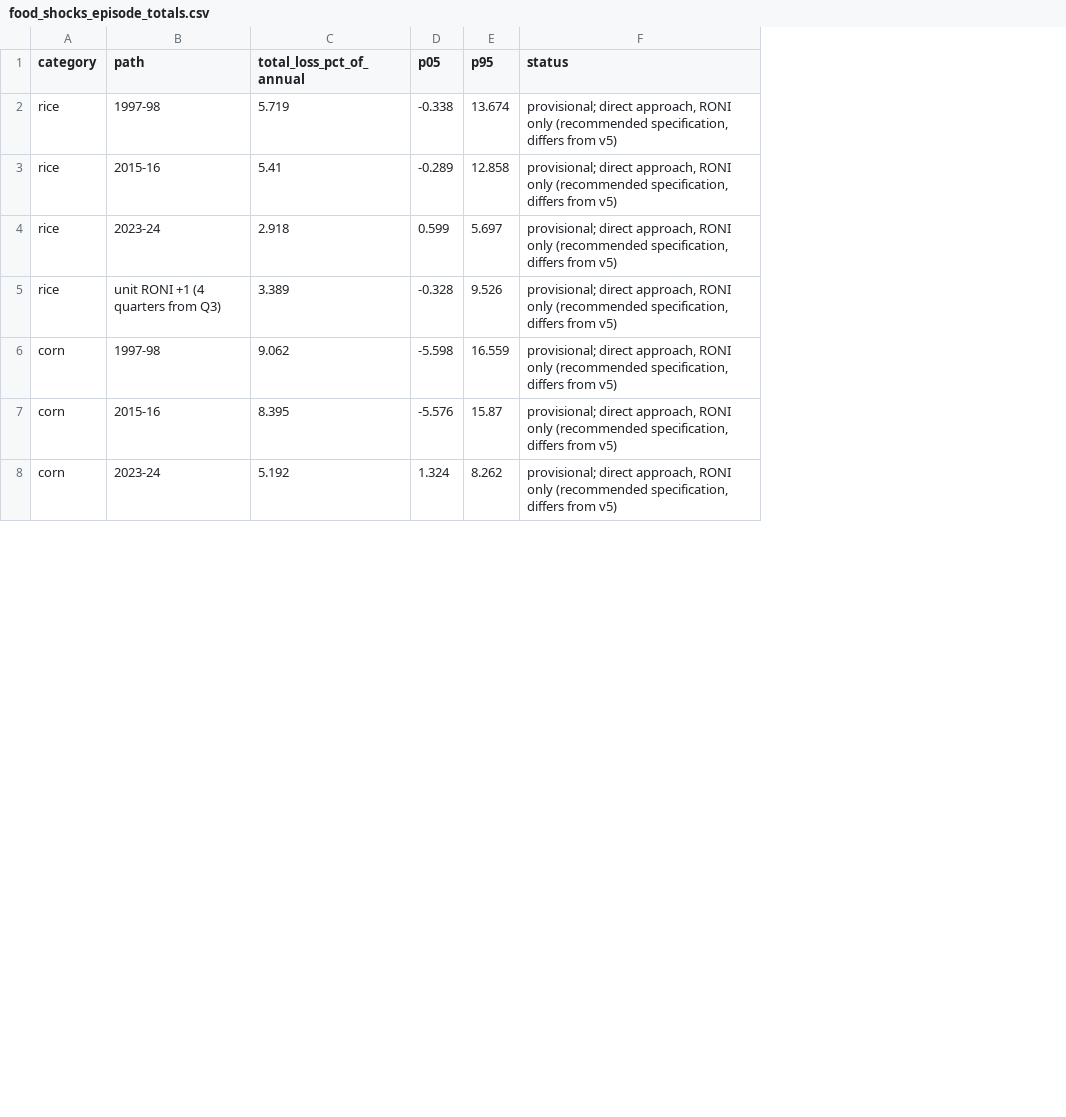
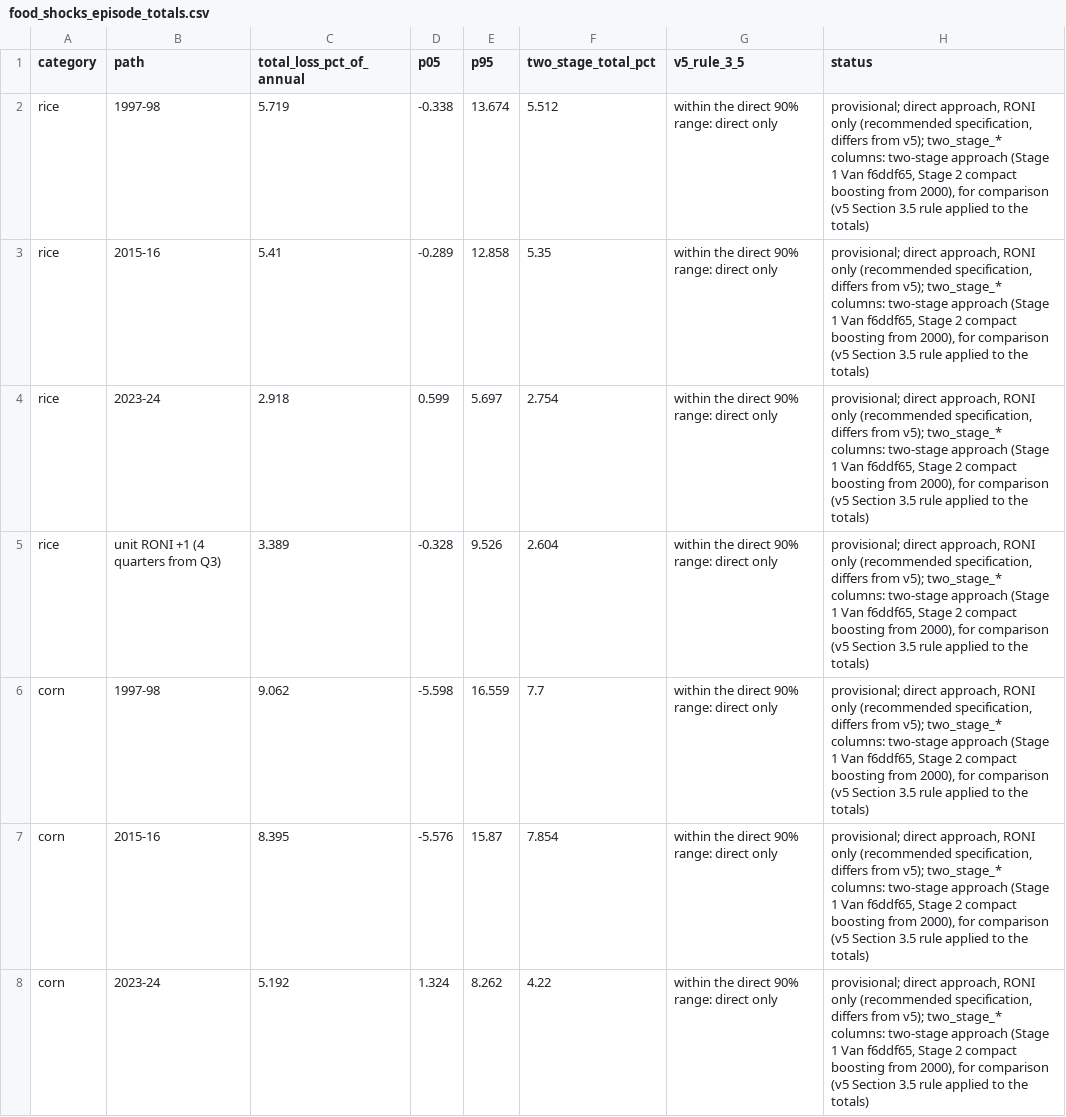
Before and after one commit to vantran1/en_shock, a CSV file: outputs/delivery/food_shocks_episode_totals.csv, drawn as a sheet; only a part is shown; addresses are those after the commit; the diff covers the shown part only; the diff names each change by its address in the sheet, - before the commit and + after, or states it on an @@ line.

```diff
--- a/outputs/delivery/food_shocks_episode_totals.csv
+++ b/outputs/delivery/food_shocks_episode_totals.csv
+column F (two_stage_total_pct), rows 2-8: 5.512 | 5.35 | 2.754 | 2.604 | 7.7 | 7.854 | 4.22
+column G (v5_rule_3_5), rows 2-8: all within the direct 90% range: direct only
-H2:H8 (status): …differs from v5)
+H2:H8 (status): …differs from v5); two_stage_* columns: two-stage approach (Stage 1 Van f6ddf65, Stage 2 compact boosting from 2000), for comparison (v5 Section 3.5 rule applied to the totals)
```
Also changed, not shown: 25 edited cells elsewhere in this file, 5 other files.
